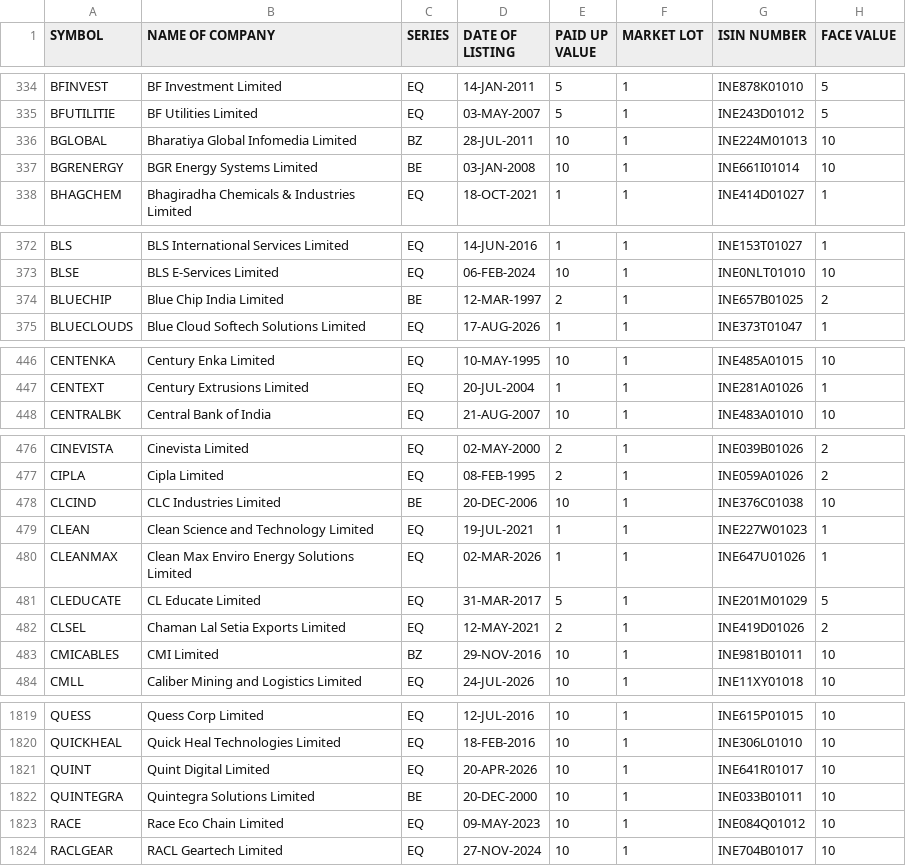
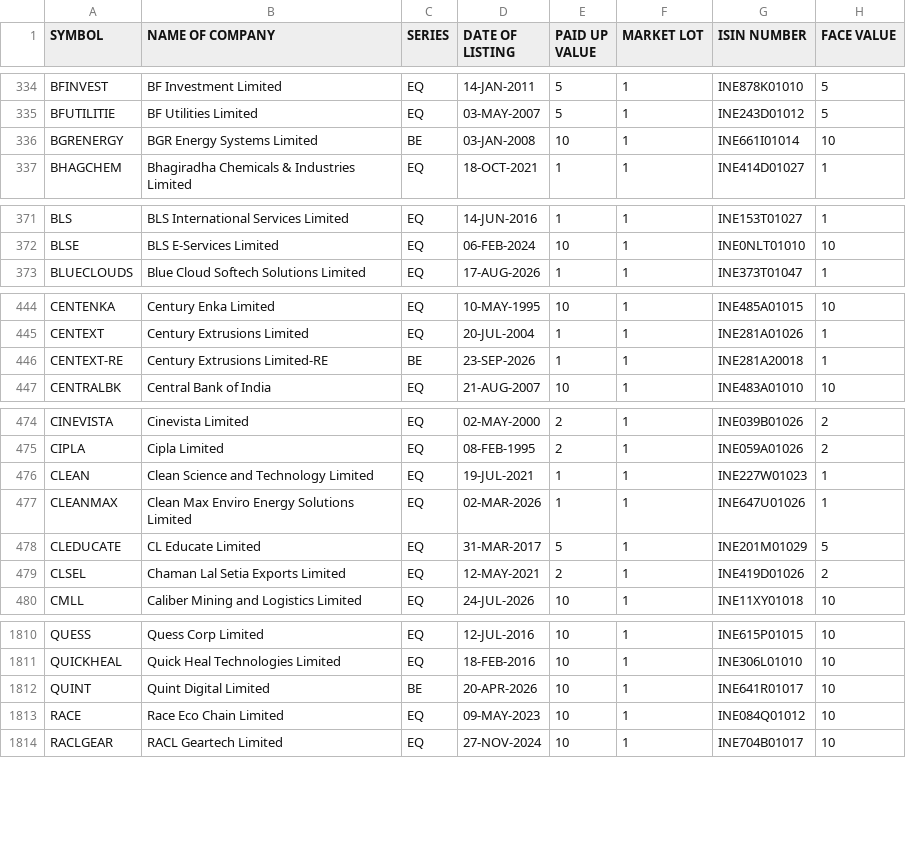
Before and after one commit to udhayaka86/nse-stock-intelligence, a CSV file: data/nse_equity.csv, drawn as a sheet; only a part is shown, gaps mark what is left out; the diff covers the shown part only.

```diff
--- a/data/nse_equity.csv
+++ b/data/nse_equity.csv
@@ -335,3 +335,2 @@ BFINVEST,BF Investment Limited,EQ,14-JAN-2011,5,1,INE878K01010,5
 BFUTILITIE,BF Utilities Limited,EQ,03-MAY-2007,5,1,INE243D01012,5
-BGLOBAL,Bharatiya Global Infomedia Limited,BZ,28-JUL-2011,10,1,INE224M01013,10
 BGRENERGY,BGR Energy Systems Limited,BE,03-JAN-2008,10,1,INE661I01014,10
@@ -373,3 +372,2 @@ BLS,BLS International Services Limited,EQ,14-JUN-2016,1,1,INE153T01027,1
 BLSE,BLS E-Services Limited,EQ,06-FEB-2024,10,1,INE0NLT01010,10
-BLUECHIP,Blue Chip India Limited,BE,12-MAR-1997,2,1,INE657B01025,2
 BLUECLOUDS,Blue Cloud Softech Solutions Limited,EQ,17-AUG-2026,1,1,INE373T01047,1
@@ -447,2 +445,3 @@ CENTENKA,Century Enka Limited,EQ,10-MAY-1995,10,1,INE485A01015,10
 CENTEXT,Century Extrusions Limited,EQ,20-JUL-2004,1,1,INE281A01026,1
+CENTEXT-RE,Century Extrusions Limited-RE,BE,23-SEP-2026,1,1,INE281A20018,1
 CENTRALBK,Central Bank of India,EQ,21-AUG-2007,10,1,INE483A01010,10
@@ -477,3 +475,2 @@ CINEVISTA,Cinevista Limited,EQ,02-MAY-2000,2,1,INE039B01026,2
 CIPLA,Cipla Limited,EQ,08-FEB-1995,2,1,INE059A01026,2
-CLCIND,CLC Industries Limited,BE,20-DEC-2006,10,1,INE376C01038,10
 CLEAN,Clean Science and Technology Limited,EQ,19-JUL-2021,1,1,INE227W01023,1
@@ -482,3 +479,2 @@ CLEDUCATE,CL Educate Limited,EQ,31-MAR-2017,5,1,INE201M01029,5
 CLSEL,Chaman Lal Setia Exports Limited,EQ,12-MAY-2021,2,1,INE419D01026,2
-CMICABLES,CMI Limited,BZ,29-NOV-2016,10,1,INE981B01011,10
 CMLL,Caliber Mining and Logistics Limited,EQ,24-JUL-2026,10,1,INE11XY01018,10
@@ -1820,4 +1811,3 @@ QUESS,Quess Corp Limited,EQ,12-JUL-2016,10,1,INE615P01015,10
 QUICKHEAL,Quick Heal Technologies Limited,EQ,18-FEB-2016,10,1,INE306L01010,10
-QUINT,Quint Digital Limited,EQ,20-APR-2026,10,1,INE641R01017,10
-QUINTEGRA,Quintegra Solutions Limited,BE,20-DEC-2000,10,1,INE033B01011,10
+QUINT,Quint Digital Limited,BE,20-APR-2026,10,1,INE641R01017,10
 RACE,Race Eco Chain Limited,EQ,09-MAY-2023,10,1,INE084Q01012,10
```
Also changed, not shown: 11 removed rows and 6 edited cells elsewhere in this file.
